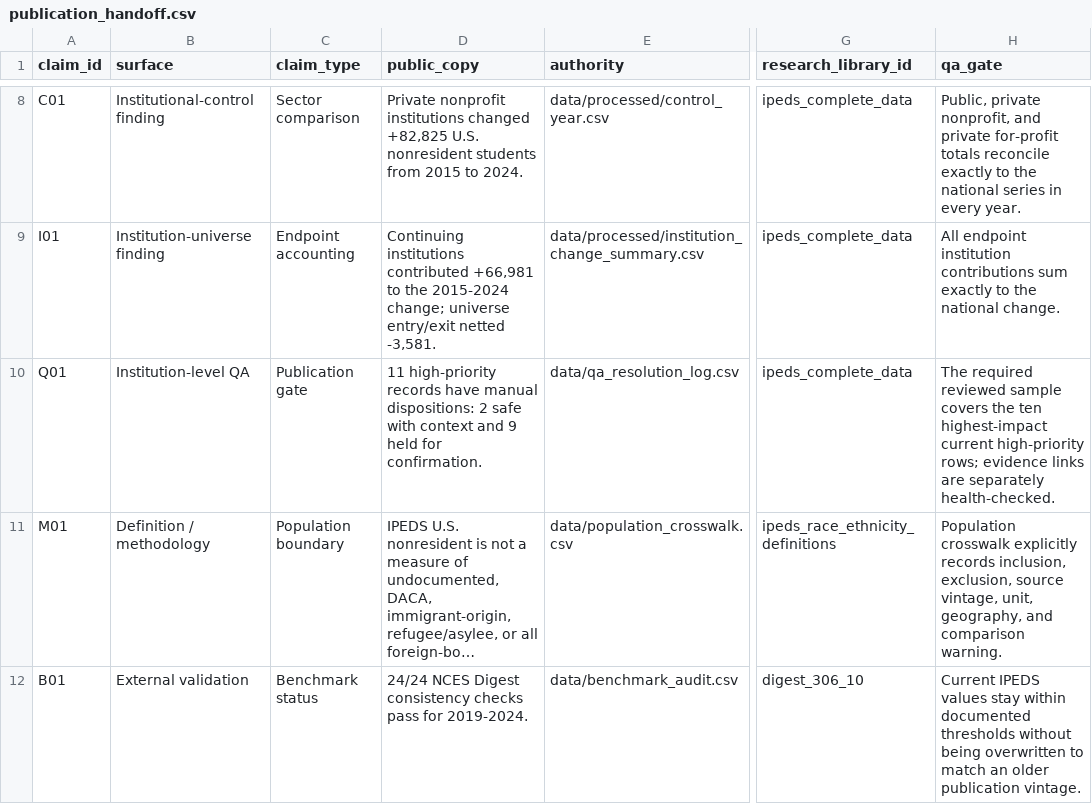
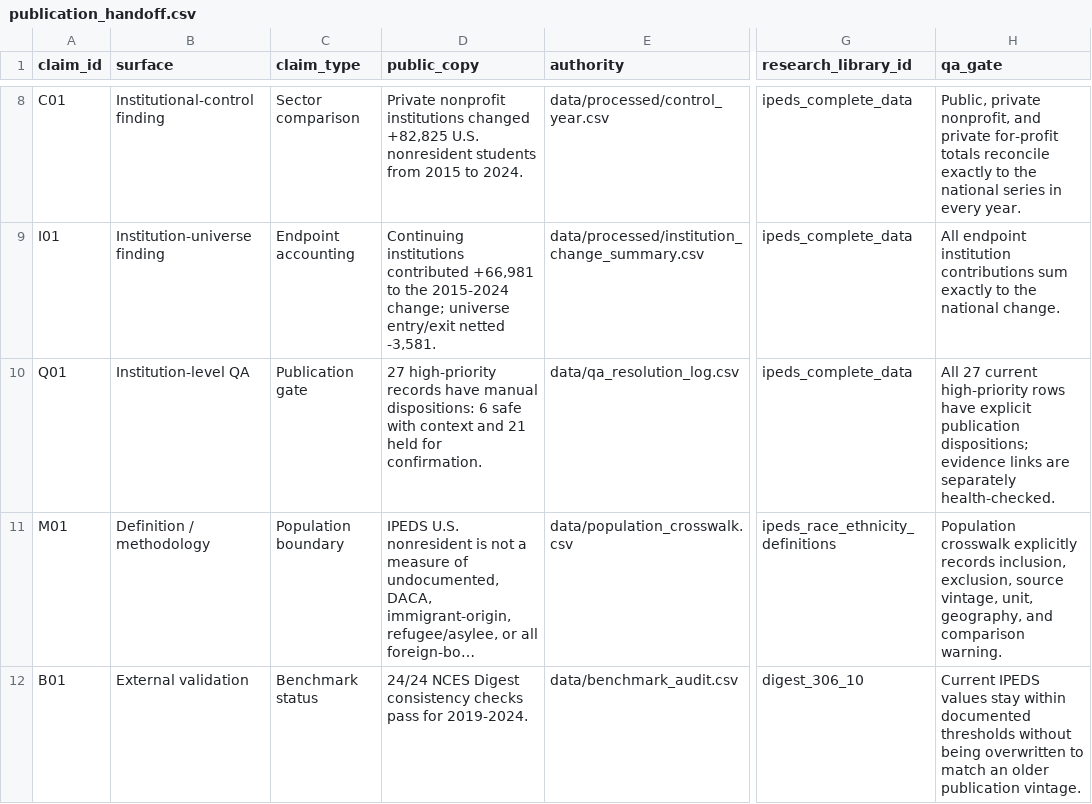
Before and after one commit to Joseph-Th/higher_education_and_immigration_demo, a CSV file: data/publication_handoff.csv, drawn as a sheet; only a part is shown, gaps mark what is left out; long unchanged cells end in …; the diff names each change by its address in the sheet, - before the commit and + after, or states it on an @@ line.

```diff
--- a/data/publication_handoff.csv
+++ b/data/publication_handoff.csv
-D10 (public_copy): 11 high-priority records have manual dispositions: 2 safe with context and 9 held for…
+D10 (public_copy): 27 high-priority records have manual dispositions: 6 safe with context and 21 held for…
-H10 (qa_gate): The required reviewed sample covers the ten highest-impact current high-priority rows; evidence links…
+H10 (qa_gate): All 27 current high-priority rows have explicit publication dispositions; evidence links…
```
Also changed, not shown: data/private_nonprofit_growth.csv, data/research_agenda.csv, 38 other files.
